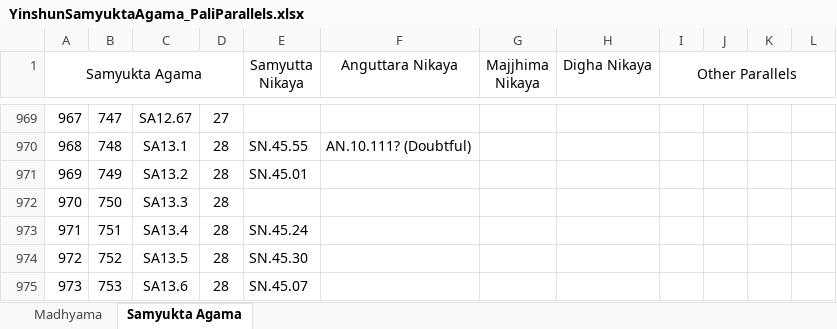
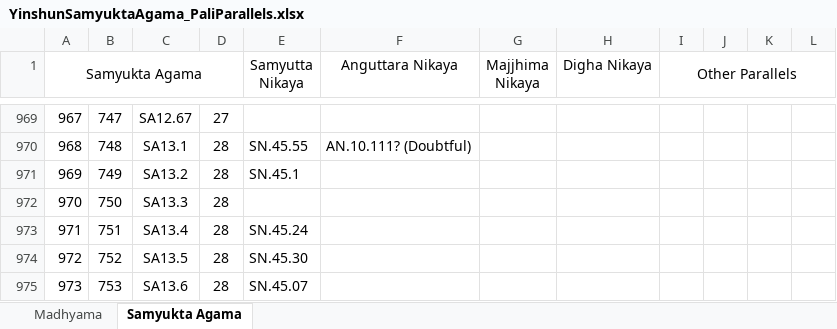
Before and after one commit to winterdharma/DharmaPearls, an Excel workbook: _data/YinshunSamyuktaAgama_PaliParallels.xlsx, sheet Samyukta Agama, drawn as a sheet; only a part is shown, gaps mark what is left out; values as stored, in another font and other column widths than the file's, no borders; the diff names each change by its address in the sheet, - before the commit and + after, or states it on an @@ line.

Commit message:
Converted SA13.1-3 to the new segmented format in _data and published them.

```diff
--- a/_data/YinshunSamyuktaAgama_PaliParallels.xlsx (sheet Samyukta Agama)
+++ b/_data/YinshunSamyuktaAgama_PaliParallels.xlsx (sheet Samyukta Agama)
-E971 (Samyutta Nikaya): SN.45.01
+E971 (Samyutta Nikaya): SN.45.1
```
Also changed, not shown: 33 other files.
